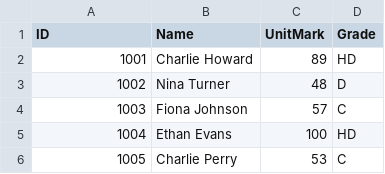
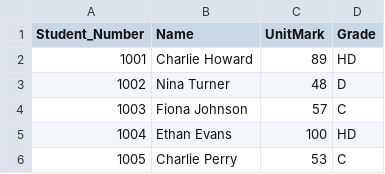
Before and after one commit to saif1448/STD-312-Python-Learning, a CSV file: FinalProjects/q3/std_data.csv, drawn as a sheet; only a part is shown.

```diff
--- a/FinalProjects/q3/std_data.csv
+++ b/FinalProjects/q3/std_data.csv
@@ -1,2 +1,2 @@
-ID,Name,UnitMark,Grade
+Student_Number,Name,UnitMark,Grade
 1001,Charlie Howard,89,HD
```
Also changed, not shown: FinalProjects/q3/std_data_1.csv, FinalProjects/q3/std_data_2.csv, 6 other files.
